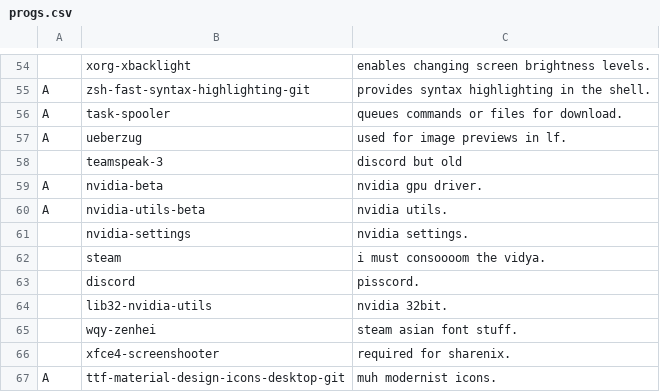
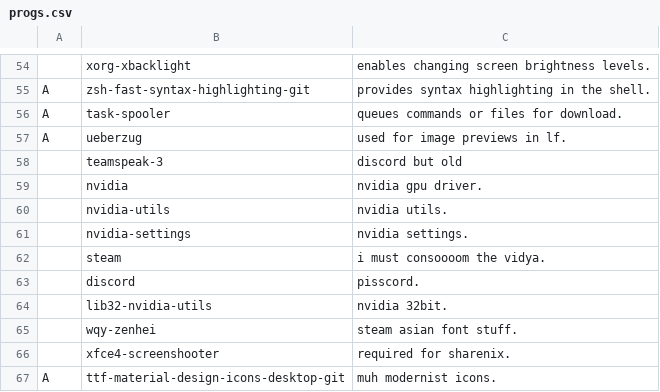
Before and after one commit to elwolf6/LARBS, a CSV file: progs.csv, drawn as a sheet; only a part is shown, gaps mark what is left out; removed rows and columns are numbered as before the commit, all else as after; the diff names each change by its address in the sheet, - before the commit and + after, or states it on an @@ line.

Commit message:
Update progs.csv

```diff
--- a/progs.csv
+++ b/progs.csv
-row 59: A | nvidia-beta | nvidia gpu driver.
-row 60: A | nvidia-utils-beta | nvidia utils.
+row 59:  | nvidia | nvidia gpu driver.
+row 60:  | nvidia-utils | nvidia utils.
```
